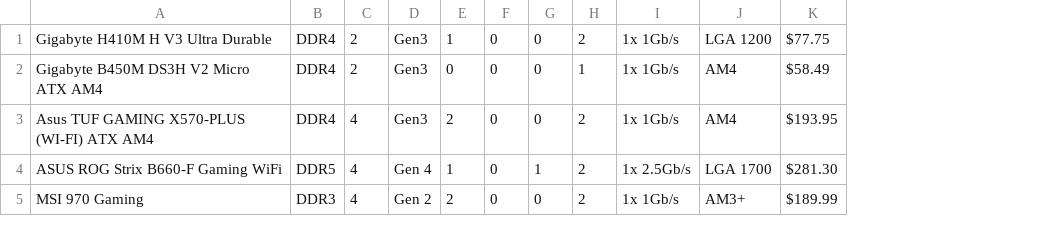
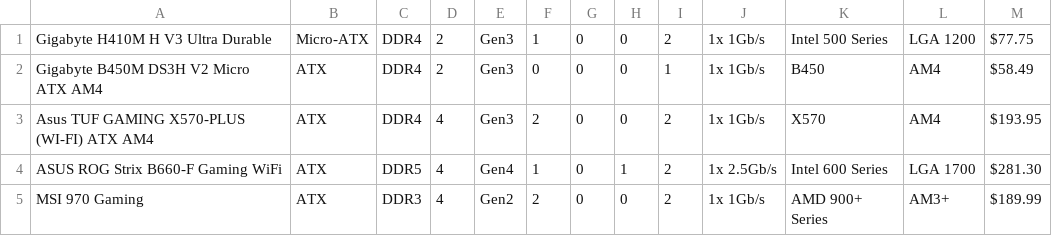
Before and after one commit to edwinscjr/PCBuilderApplication, a CSV file: src/main/resources/ph/edu/dlsu/lbycpa2/pcbuilderapplication/CPA2Motherboard.csv, drawn as a sheet; addresses are those after the commit; the diff names each change by its address in the sheet, - before the commit and + after, or states it on an @@ line.

```diff
--- a/src/main/resources/ph/edu/dlsu/lbycpa2/pcbuilderapplication/CPA2Motherboard.csv
+++ b/src/main/resources/ph/edu/dlsu/lbycpa2/pcbuilderapplication/CPA2Motherboard.csv
+column B, rows 1-5: Micro-ATX | ATX | ATX | ATX | ATX
+column K, rows 1-5: Intel 500 Series | B450 | X570 | Intel 600 Series | AMD 900+ Series
-E4: Gen 4
+E4: Gen4
-E5: Gen 2
+E5: Gen2
```
Also changed, not shown: src/main/resources/ph/edu/dlsu/lbycpa2/pcbuilderapplication/CPA2CPU.csv, src/main/resources/ph/edu/dlsu/lbycpa2/pcbuilderapplication/CPA2Memory.csv, 12 other files.
